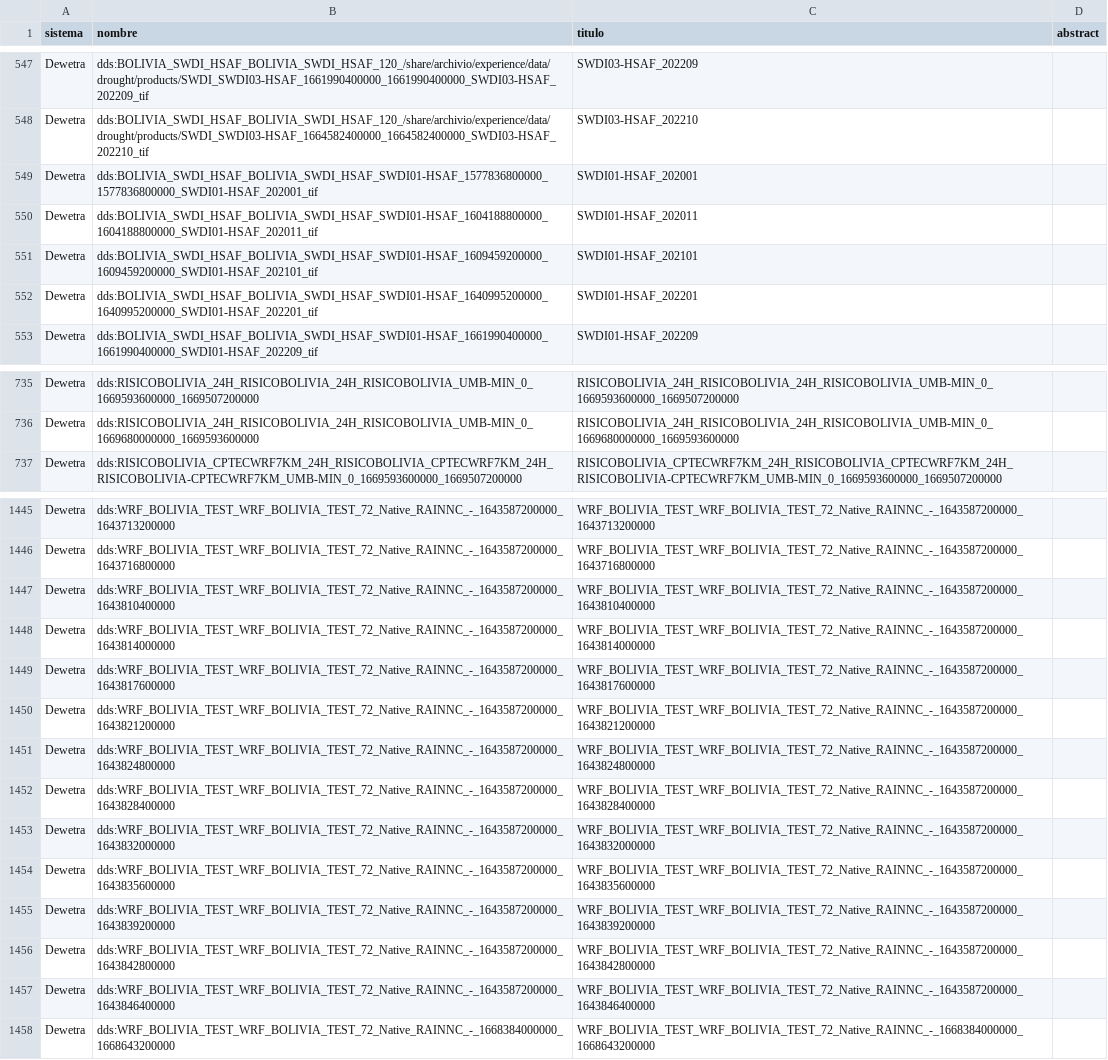
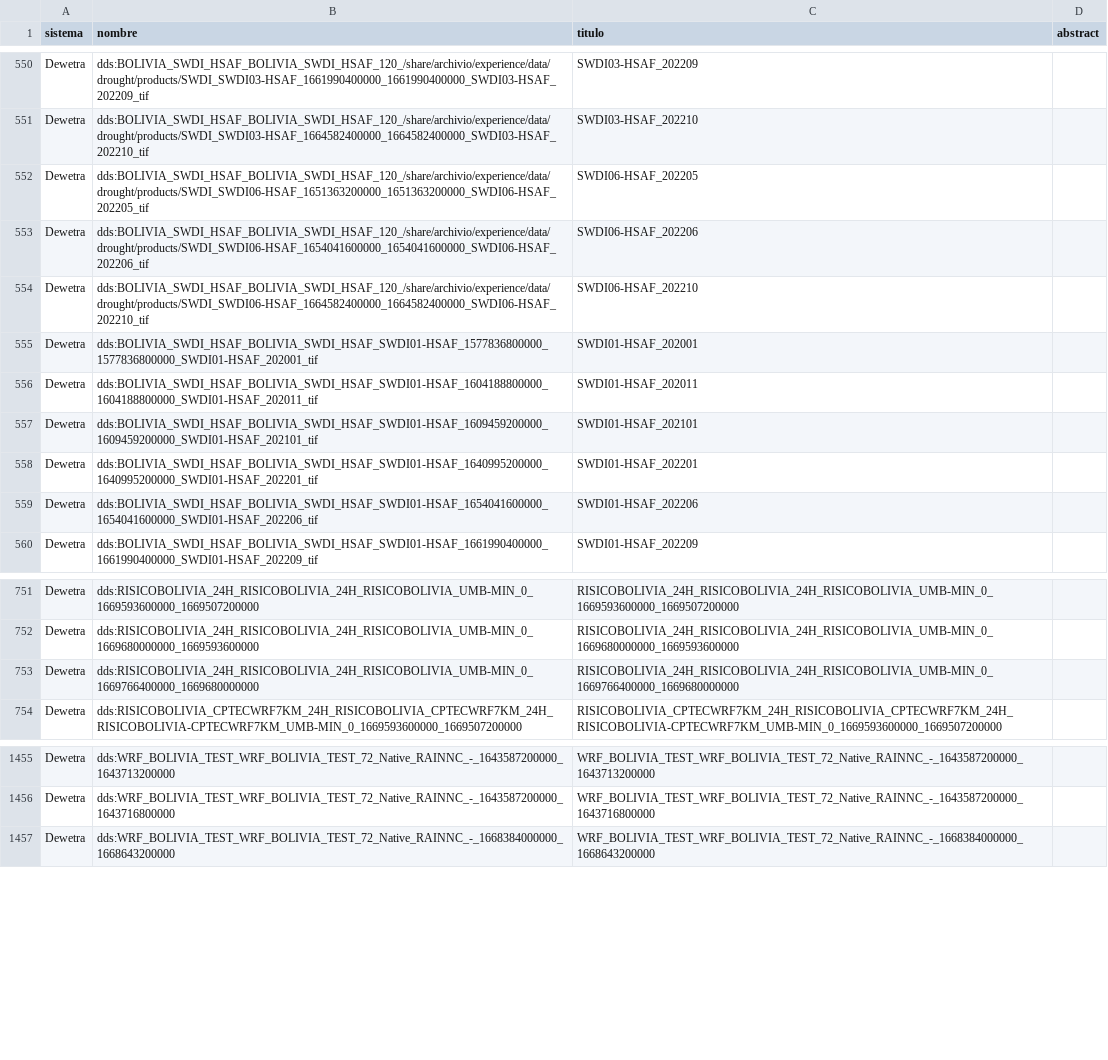
Before and after one commit to mauforonda/geodatos, a CSV file: geodatos_small.csv, drawn as a sheet; only a part is shown, gaps mark what is left out; the diff covers the shown part only.

```diff
--- a/geodatos_small.csv
+++ b/geodatos_small.csv
@@ -548,2 +551,5 @@ Dewetra,dds:BOLIVIA_SWDI_HSAF_BOLIVIA_SWDI_HSAF_120_/share/archivio/experience/d
 Dewetra,dds:BOLIVIA_SWDI_HSAF_BOLIVIA_SWDI_HSAF_120_/share/archivio/experience/data/drought/products/SWDI_SWDI03-HSAF_1664582400000_1664582400000_SWDI03-HSAF_202210_tif,SWDI03-HSAF_202210,
+Dewetra,dds:BOLIVIA_SWDI_HSAF_BOLIVIA_SWDI_HSAF_120_/share/archivio/experience/data/drought/products/SWDI_SWDI06-HSAF_1651363200000_1651363200000_SWDI06-HSAF_202205_tif,SWDI06-HSAF_202205,
+Dewetra,dds:BOLIVIA_SWDI_HSAF_BOLIVIA_SWDI_HSAF_120_/share/archivio/experience/data/drought/products/SWDI_SWDI06-HSAF_1654041600000_1654041600000_SWDI06-HSAF_202206_tif,SWDI06-HSAF_202206,
+Dewetra,dds:BOLIVIA_SWDI_HSAF_BOLIVIA_SWDI_HSAF_120_/share/archivio/experience/data/drought/products/SWDI_SWDI06-HSAF_1664582400000_1664582400000_SWDI06-HSAF_202210_tif,SWDI06-HSAF_202210,
 Dewetra,dds:BOLIVIA_SWDI_HSAF_BOLIVIA_SWDI_HSAF_SWDI01-HSAF_1577836800000_1577836800000_SWDI01-HSAF_202001_tif,SWDI01-HSAF_202001,
@@ -552,2 +558,3 @@ Dewetra,dds:BOLIVIA_SWDI_HSAF_BOLIVIA_SWDI_HSAF_SWDI01-HSAF_1609459200000_160945
 Dewetra,dds:BOLIVIA_SWDI_HSAF_BOLIVIA_SWDI_HSAF_SWDI01-HSAF_1640995200000_1640995200000_SWDI01-HSAF_202201_tif,SWDI01-HSAF_202201,
+Dewetra,dds:BOLIVIA_SWDI_HSAF_BOLIVIA_SWDI_HSAF_SWDI01-HSAF_1654041600000_1654041600000_SWDI01-HSAF_202206_tif,SWDI01-HSAF_202206,
 Dewetra,dds:BOLIVIA_SWDI_HSAF_BOLIVIA_SWDI_HSAF_SWDI01-HSAF_1661990400000_1661990400000_SWDI01-HSAF_202209_tif,SWDI01-HSAF_202209,
@@ -736,2 +752,3 @@ Dewetra,dds:RISICOBOLIVIA_24H_RISICOBOLIVIA_24H_RISICOBOLIVIA_UMB-MIN_0_16695936
 Dewetra,dds:RISICOBOLIVIA_24H_RISICOBOLIVIA_24H_RISICOBOLIVIA_UMB-MIN_0_1669680000000_1669593600000,RISICOBOLIVIA_24H_RISICOBOLIVIA_24H_RISICOBOLIVIA_UMB-MIN_0_1669680000000_1669593600000,
+Dewetra,dds:RISICOBOLIVIA_24H_RISICOBOLIVIA_24H_RISICOBOLIVIA_UMB-MIN_0_1669766400000_1669680000000,RISICOBOLIVIA_24H_RISICOBOLIVIA_24H_RISICOBOLIVIA_UMB-MIN_0_1669766400000_1669680000000,
 Dewetra,dds:RISICOBOLIVIA_CPTECWRF7KM_24H_RISICOBOLIVIA_CPTECWRF7KM_24H_RISICOBOLIVIA-CPTECWRF7KM_UMB-MIN_0_1669593600000_1669507200000,RISICOBOLIVIA_CPTECWRF7KM_24H_RISICOBOLIVIA_CPTECWRF7KM_24H_RISICOBOLIVIA-CPTECWRF7KM_UMB-MIN_0_1669593600000_1669507200000,
@@ -1446,13 +1456,2 @@ Dewetra,dds:WRF_BOLIVIA_TEST_WRF_BOLIVIA_TEST_72_Native_RAINNC_-_1643587200000_1
 Dewetra,dds:WRF_BOLIVIA_TEST_WRF_BOLIVIA_TEST_72_Native_RAINNC_-_1643587200000_1643716800000,WRF_BOLIVIA_TEST_WRF_BOLIVIA_TEST_72_Native_RAINNC_-_1643587200000_1643716800000,
-Dewetra,dds:WRF_BOLIVIA_TEST_WRF_BOLIVIA_TEST_72_Native_RAINNC_-_1643587200000_1643810400000,WRF_BOLIVIA_TEST_WRF_BOLIVIA_TEST_72_Native_RAINNC_-_1643587200000_1643810400000,
-Dewetra,dds:WRF_BOLIVIA_TEST_WRF_BOLIVIA_TEST_72_Native_RAINNC_-_1643587200000_1643814000000,WRF_BOLIVIA_TEST_WRF_BOLIVIA_TEST_72_Native_RAINNC_-_1643587200000_1643814000000,
-Dewetra,dds:WRF_BOLIVIA_TEST_WRF_BOLIVIA_TEST_72_Native_RAINNC_-_1643587200000_1643817600000,WRF_BOLIVIA_TEST_WRF_BOLIVIA_TEST_72_Native_RAINNC_-_1643587200000_1643817600000,
-Dewetra,dds:WRF_BOLIVIA_TEST_WRF_BOLIVIA_TEST_72_Native_RAINNC_-_1643587200000_1643821200000,WRF_BOLIVIA_TEST_WRF_BOLIVIA_TEST_72_Native_RAINNC_-_1643587200000_1643821200000,
-Dewetra,dds:WRF_BOLIVIA_TEST_WRF_BOLIVIA_TEST_72_Native_RAINNC_-_1643587200000_1643824800000,WRF_BOLIVIA_TEST_WRF_BOLIVIA_TEST_72_Native_RAINNC_-_1643587200000_1643824800000,
-Dewetra,dds:WRF_BOLIVIA_TEST_WRF_BOLIVIA_TEST_72_Native_RAINNC_-_1643587200000_1643828400000,WRF_BOLIVIA_TEST_WRF_BOLIVIA_TEST_72_Native_RAINNC_-_1643587200000_1643828400000,
-Dewetra,dds:WRF_BOLIVIA_TEST_WRF_BOLIVIA_TEST_72_Native_RAINNC_-_1643587200000_1643832000000,WRF_BOLIVIA_TEST_WRF_BOLIVIA_TEST_72_Native_RAINNC_-_1643587200000_1643832000000,
-Dewetra,dds:WRF_BOLIVIA_TEST_WRF_BOLIVIA_TEST_72_Native_RAINNC_-_1643587200000_1643835600000,WRF_BOLIVIA_TEST_WRF_BOLIVIA_TEST_72_Native_RAINNC_-_1643587200000_1643835600000,
-Dewetra,dds:WRF_BOLIVIA_TEST_WRF_BOLIVIA_TEST_72_Native_RAINNC_-_1643587200000_1643839200000,WRF_BOLIVIA_TEST_WRF_BOLIVIA_TEST_72_Native_RAINNC_-_1643587200000_1643839200000,
-Dewetra,dds:WRF_BOLIVIA_TEST_WRF_BOLIVIA_TEST_72_Native_RAINNC_-_1643587200000_1643842800000,WRF_BOLIVIA_TEST_WRF_BOLIVIA_TEST_72_Native_RAINNC_-_1643587200000_1643842800000,
-Dewetra,dds:WRF_BOLIVIA_TEST_WRF_BOLIVIA_TEST_72_Native_RAINNC_-_1643587200000_1643846400000,WRF_BOLIVIA_TEST_WRF_BOLIVIA_TEST_72_Native_RAINNC_-_1643587200000_1643846400000,
 Dewetra,dds:WRF_BOLIVIA_TEST_WRF_BOLIVIA_TEST_72_Native_RAINNC_-_1668384000000_1668643200000,WRF_BOLIVIA_TEST_WRF_BOLIVIA_TEST_72_Native_RAINNC_-_1668384000000_1668643200000,
```
Also changed, not shown: 21 added rows and 15 removed rows elsewhere in this file, 1 other file.
